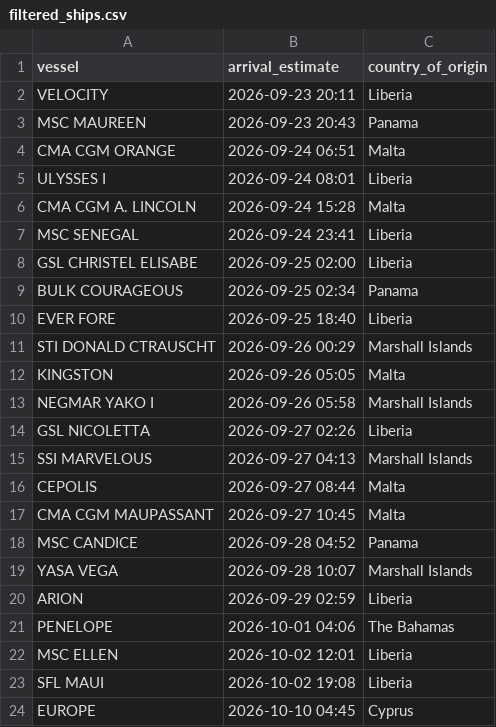
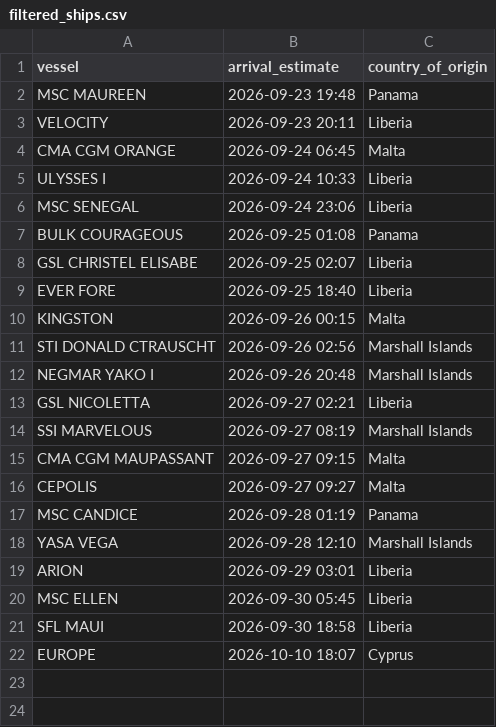
Before and after one commit to natalierjonas/FOCs-in-NYC, a CSV file: filtered_ships.csv, drawn as a sheet.

```diff
--- a/filtered_ships.csv
+++ b/filtered_ships.csv
@@ -1,24 +1,22 @@
 vessel,arrival_estimate,country_of_origin
+MSC MAUREEN,2026-09-23 19:48,Panama
 VELOCITY,2026-09-23 20:11,Liberia
-MSC MAUREEN,2026-09-23 20:43,Panama
-CMA CGM ORANGE,2026-09-24 06:51,Malta
-ULYSSES I,2026-09-24 08:01,Liberia
-CMA CGM A. LINCOLN,2026-09-24 15:28,Malta
-MSC SENEGAL,2026-09-24 23:41,Liberia
-GSL CHRISTEL ELISABE,2026-09-25 02:00,Liberia
-BULK COURAGEOUS,2026-09-25 02:34,Panama
+CMA CGM ORANGE,2026-09-24 06:45,Malta
+ULYSSES I,2026-09-24 10:33,Liberia
+MSC SENEGAL,2026-09-24 23:06,Liberia
+BULK COURAGEOUS,2026-09-25 01:08,Panama
+GSL CHRISTEL ELISABE,2026-09-25 02:07,Liberia
 EVER FORE,2026-09-25 18:40,Liberia
-STI DONALD CTRAUSCHT,2026-09-26 00:29,Marshall Islands
-KINGSTON,2026-09-26 05:05,Malta
-NEGMAR YAKO I,2026-09-26 05:58,Marshall Islands
-GSL NICOLETTA,2026-09-27 02:26,Liberia
-SSI MARVELOUS,2026-09-27 04:13,Marshall Islands
-CEPOLIS,2026-09-27 08:44,Malta
-CMA CGM MAUPASSANT,2026-09-27 10:45,Malta
-MSC CANDICE,2026-09-28 04:52,Panama
-YASA VEGA,2026-09-28 10:07,Marshall Islands
-ARION,2026-09-29 02:59,Liberia
-PENELOPE,2026-10-01 04:06,The Bahamas
-MSC ELLEN,2026-10-02 12:01,Liberia
-SFL MAUI,2026-10-02 19:08,Liberia
-EUROPE,2026-10-10 04:45,Cyprus
+KINGSTON,2026-09-26 00:15,Malta
+STI DONALD CTRAUSCHT,2026-09-26 02:56,Marshall Islands
+NEGMAR YAKO I,2026-09-26 20:48,Marshall Islands
+GSL NICOLETTA,2026-09-27 02:21,Liberia
+SSI MARVELOUS,2026-09-27 08:19,Marshall Islands
+CMA CGM MAUPASSANT,2026-09-27 09:15,Malta
+CEPOLIS,2026-09-27 09:27,Malta
+MSC CANDICE,2026-09-28 01:19,Panama
+YASA VEGA,2026-09-28 12:10,Marshall Islands
+ARION,2026-09-29 03:01,Liberia
+MSC ELLEN,2026-09-30 05:45,Liberia
+SFL MAUI,2026-09-30 18:58,Liberia
+EUROPE,2026-10-10 18:07,Cyprus
```
Also changed, not shown: ships_estimates_fixed.csv.
